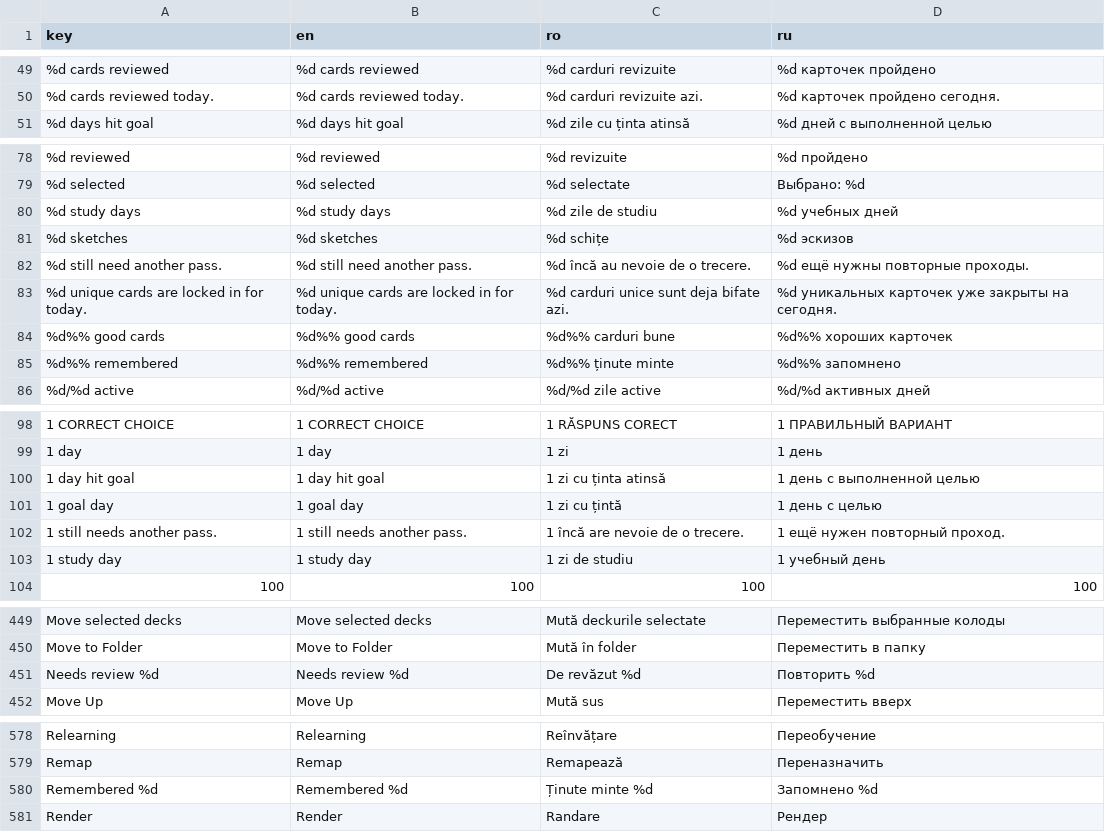
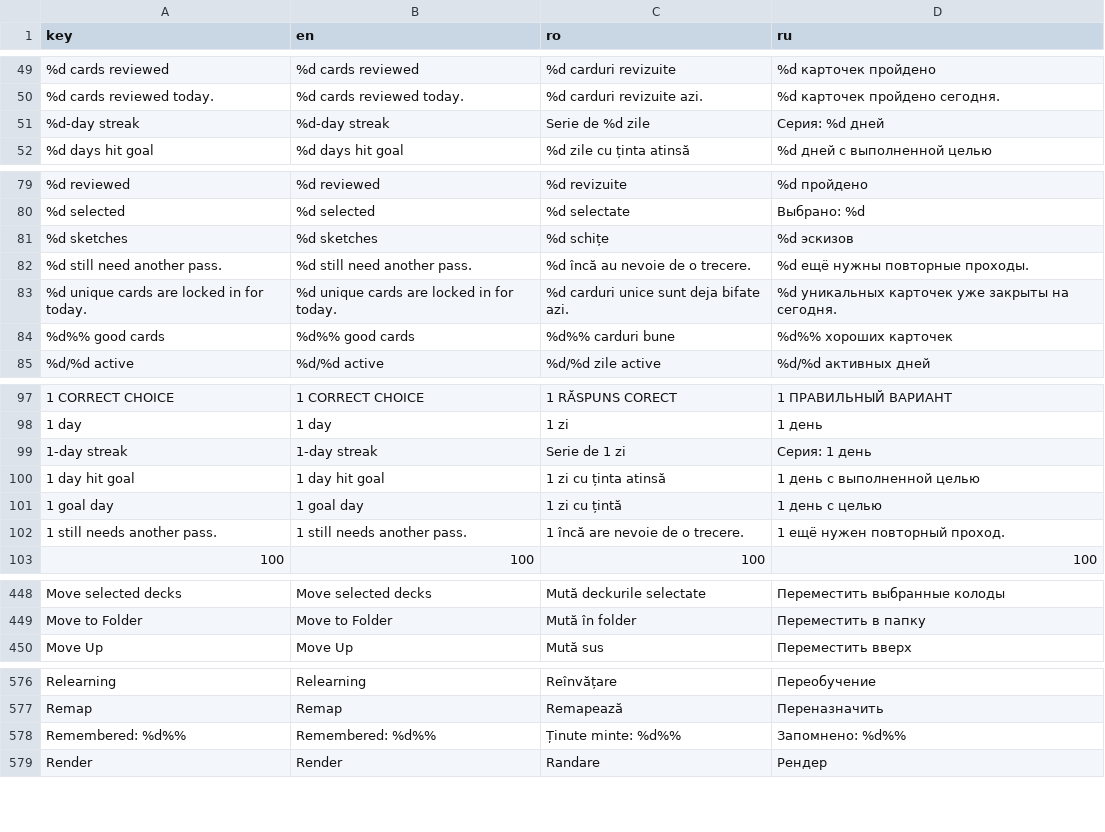
Before and after one commit to ionis789/QuizFlash, a TSV file: Docs/UI-Dictionary/localization_matrix.tsv, drawn as a sheet; only a part is shown, gaps mark what is left out.

```diff
--- a/Docs/UI-Dictionary/localization_matrix.tsv
+++ b/Docs/UI-Dictionary/localization_matrix.tsv
@@ -50,2 +50,3 @@ key	en	ro	ru
 %d cards reviewed today.	%d cards reviewed today.	%d carduri revizuite azi.	%d карточек пройдено сегодня.
+%d-day streak	%d-day streak	Serie de %d zile	Серия: %d дней
 %d days hit goal	%d days hit goal	%d zile cu ținta atinsă	%d дней с выполненной целью
@@ -79,3 +80,2 @@ key	en	ro	ru
 %d selected	%d selected	%d selectate	Выбрано: %d
-%d study days	%d study days	%d zile de studiu	%d учебных дней
 %d sketches	%d sketches	%d schițe	%d эскизов
@@ -84,3 +84,2 @@ key	en	ro	ru
 %d%% good cards	%d%% good cards	%d%% carduri bune	%d%% хороших карточек
-%d%% remembered	%d%% remembered	%d%% ținute minte	%d%% запомнено
 %d/%d active	%d/%d active	%d/%d zile active	%d/%d активных дней
@@ -99,2 +98,3 @@ key	en	ro	ru
 1 day	1 day	1 zi	1 день
+1-day streak	1-day streak	Serie de 1 zi	Серия: 1 день
 1 day hit goal	1 day hit goal	1 zi cu ținta atinsă	1 день с выполненной целью
@@ -102,3 +102,2 @@ key	en	ro	ru
 1 still needs another pass.	1 still needs another pass.	1 încă are nevoie de o trecere.	1 ещё нужен повторный проход.
-1 study day	1 study day	1 zi de studiu	1 учебный день
 100	100	100	100
@@ -450,3 +449,2 @@ Move selected decks	Move selected decks	Mută deckurile selectate	Перемес
 Move to Folder	Move to Folder	Mută în folder	Переместить в папку
-Needs review %d	Needs review %d	De revăzut %d	Повторить %d
 Move Up	Move Up	Mută sus	Переместить вверх
@@ -579,3 +577,3 @@ Relearning	Relearning	Reînvățare	Переобучение
 Remap	Remap	Remapează	Переназначить
-Remembered %d	Remembered %d	Ținute minte %d	Запомнено %d
+Remembered: %d%%	Remembered: %d%%	Ținute minte: %d%%	Запомнено: %d%%
 Render	Render	Randare	Рендер
```
Also changed, not shown: 6 other files.
